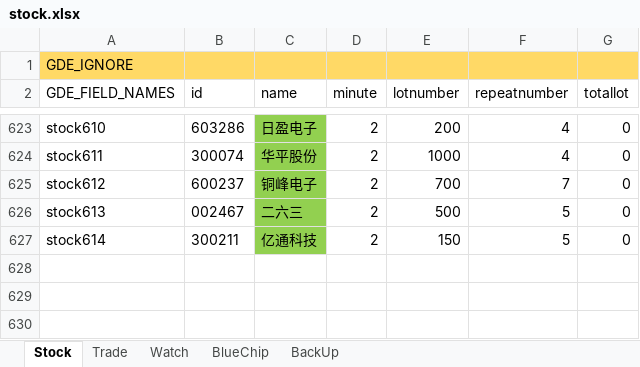
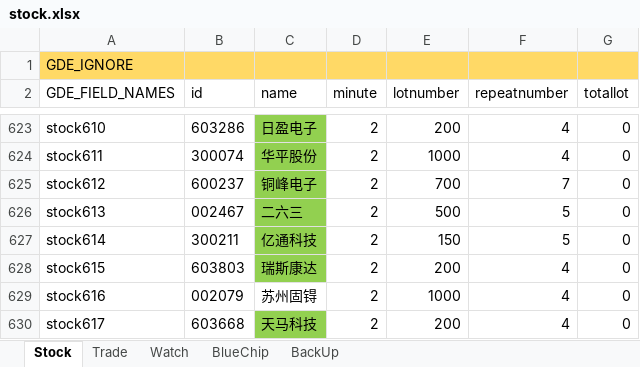
Before and after one commit to zsdarkblue/TradeStation_ContinuousTrade, an Excel workbook: stock.xlsx, sheet Stock, drawn as a sheet; only a part is shown, gaps mark what is left out; values as stored, in another font and other column widths than the file's, no borders; the diff names each change by its address in the sheet, - before the commit and + after, or states it on an @@ line.

```diff
--- a/stock.xlsx (sheet Stock)
+++ b/stock.xlsx (sheet Stock)
+row 628: stock615 | 603803 | 瑞斯康达 | 2 | 200 | 4 | 0
+row 629: stock616 | 002079 | 苏州固锝 | 2 | 1000 | 4 | 0
+row 630: stock617 | 603668 | 天马科技 | 2 | 200 | 4 | 0
```
Also changed, not shown: sheet Trade, 6 other files.
